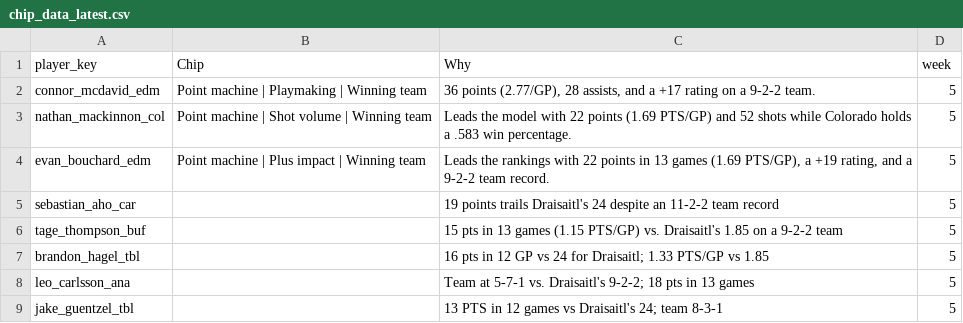
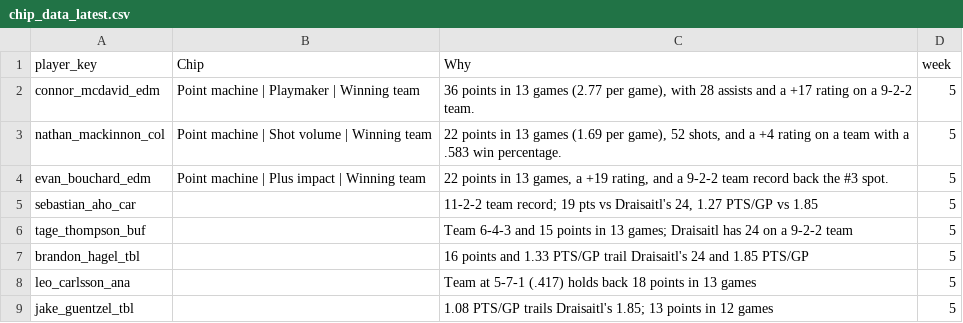
Before and after one commit to jeffwarr4/nhl-awards-predictor, a CSV file: predictions/2027/chip_data/chip_data_latest.csv, drawn as a sheet.

```diff
--- a/predictions/2027/chip_data/chip_data_latest.csv
+++ b/predictions/2027/chip_data/chip_data_latest.csv
@@ -1,9 +1,9 @@
 player_key,Chip,Why,week
-connor_mcdavid_edm,Point machine | Playmaking | Winning team,"36 points (2.77/GP), 28 assists, and a +17 rating on a 9-2-2 team.",5
-nathan_mackinnon_col,Point machine | Shot volume | Winning team,Leads the model with 22 points (1.69 PTS/GP) and 52 shots while Colorado holds a .583 win percentage.,5
-evan_bouchard_edm,Point machine | Plus impact | Winning team,"Leads the rankings with 22 points in 13 games (1.69 PTS/GP), a +19 rating, and a 9-2-2 team record.",5
-sebastian_aho_car,,19 points trails Draisaitl's 24 despite an 11-2-2 team record,5
-tage_thompson_buf,,15 pts in 13 games (1.15 PTS/GP) vs. Draisaitl's 1.85 on a 9-2-2 team,5
-brandon_hagel_tbl,,16 pts in 12 GP vs 24 for Draisaitl; 1.33 PTS/GP vs 1.85,5
-leo_carlsson_ana,,Team at 5-7-1 vs. Draisaitl's 9-2-2; 18 pts in 13 games,5
-jake_guentzel_tbl,,13 PTS in 12 games vs Draisaitl's 24; team 8-3-1,5
+connor_mcdavid_edm,Point machine | Playmaker | Winning team,"36 points in 13 games (2.77 per game), with 28 assists and a +17 rating on a 9-2-2 team.",5
+nathan_mackinnon_col,Point machine | Shot volume | Winning team,"22 points in 13 games (1.69 per game), 52 shots, and a +4 rating on a team with a .583 win percentage.",5
+evan_bouchard_edm,Point machine | Plus impact | Winning team,"22 points in 13 games, a +19 rating, and a 9-2-2 team record back the #3 spot.",5
+sebastian_aho_car,,"11-2-2 team record; 19 pts vs Draisaitl's 24, 1.27 PTS/GP vs 1.85",5
+tage_thompson_buf,,Team 6-4-3 and 15 points in 13 games; Draisaitl has 24 on a 9-2-2 team,5
+brandon_hagel_tbl,,16 points and 1.33 PTS/GP trail Draisaitl's 24 and 1.85 PTS/GP,5
+leo_carlsson_ana,,Team at 5-7-1 (.417) holds back 18 points in 13 games,5
+jake_guentzel_tbl,,1.08 PTS/GP trails Draisaitl's 1.85; 13 points in 12 games,5
```
Also changed, not shown: pages/nhl_hart_predictions_v2_latest.csv, predictions/2027/board_hart_latest.csv, 9 other files.
